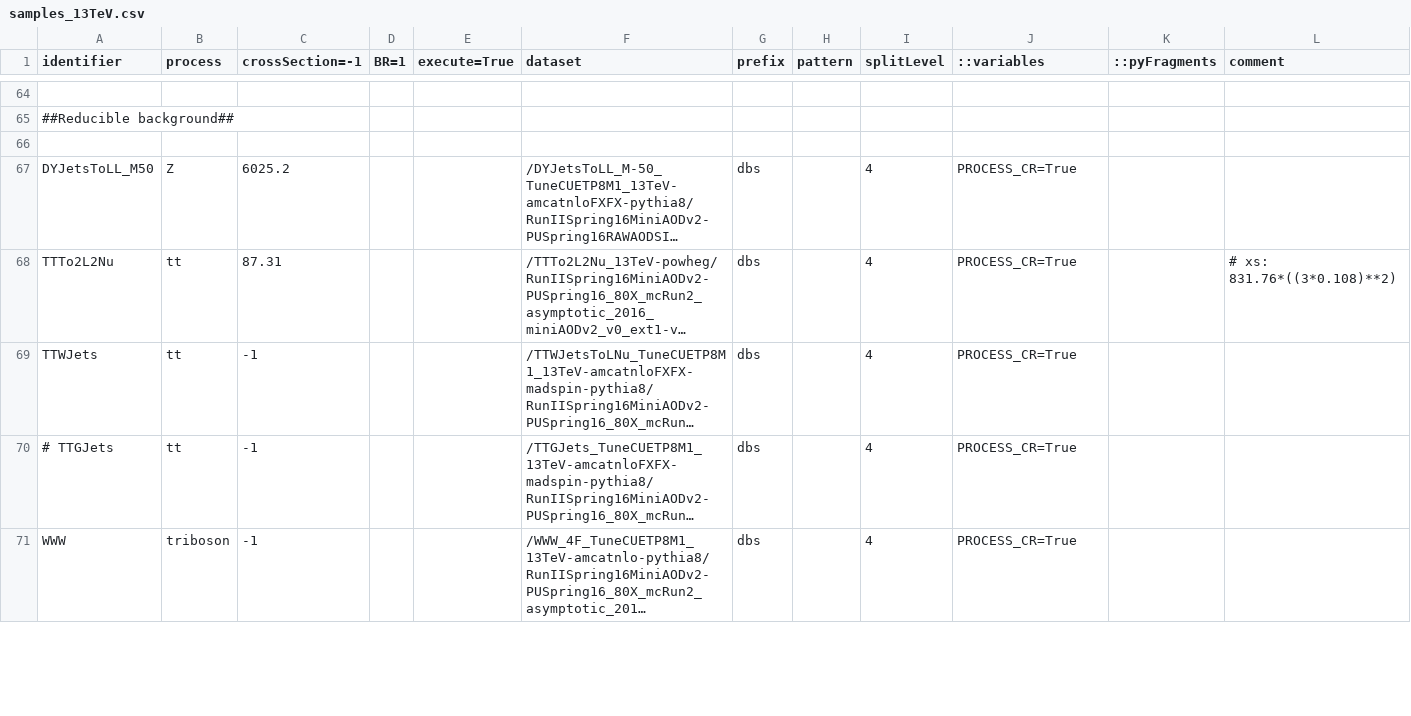
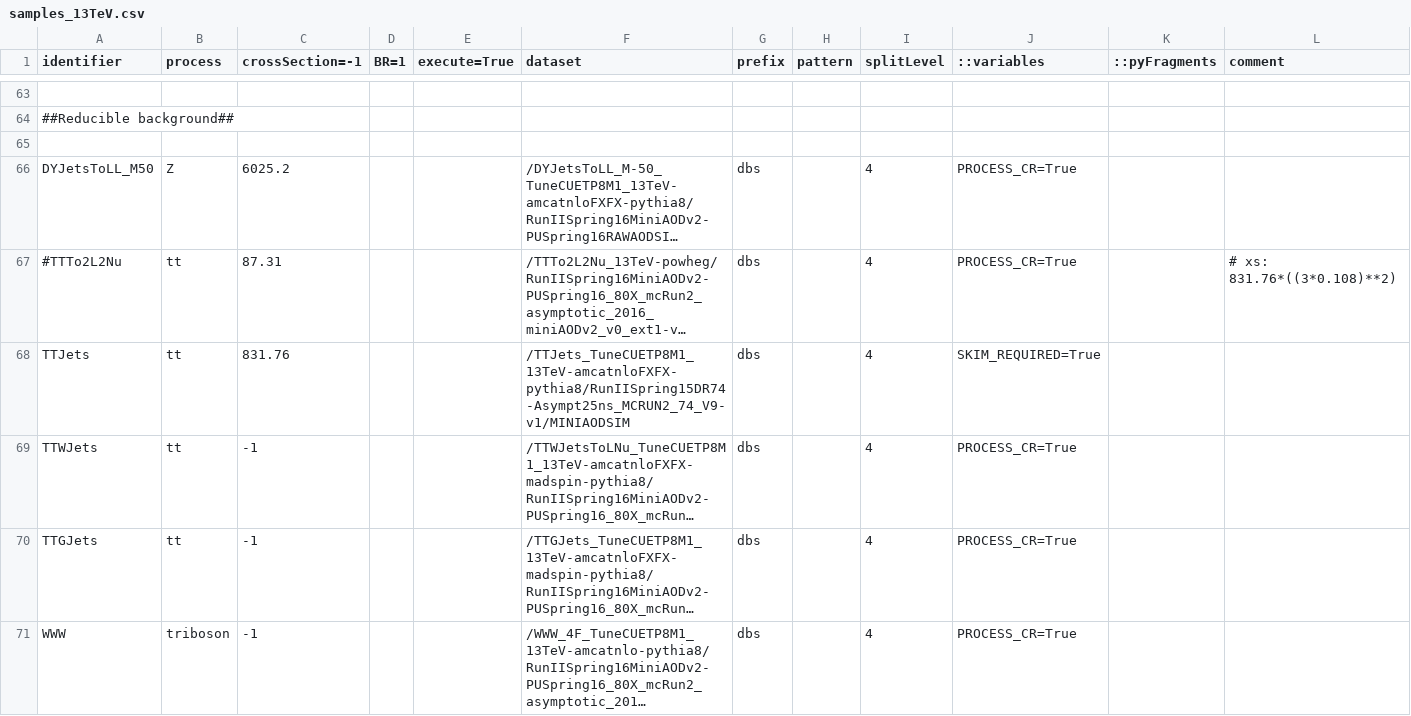
Before and after one commit to bellan/VVXAnalysis, a CSV file: Producers/python/samples_13TeV.csv, drawn as a sheet; only a part is shown, gaps mark what is left out; long unchanged cells end in …; addresses are those after the commit; the diff covers the shown part only; the diff names each change by its address in the sheet, - before the commit and + after, or states it on an @@ line.

Commit message:
change TT sample and fix bug

```diff
--- a/Producers/python/samples_13TeV.csv
+++ b/Producers/python/samples_13TeV.csv
-A67 (identifier): TTTo2L2Nu
+A67 (identifier): #TTTo2L2Nu
+row 68: TTJets | tt | 831.76 |  |  | /TTJets_TuneCUETP8M1_13TeV-amcatnloFXFX-pythia8/RunIISpring15DR74-Asympt25ns_MCRUN2_74_V9-v1/MINIAODSIM | dbs |  | 4 | SKIM_REQUIRED=True
-A70 (identifier): # TTGJets
+A70 (identifier): TTGJets
```
Also changed, not shown: 2 added rows, 1 removed row and 4 edited cells elsewhere in this file.
